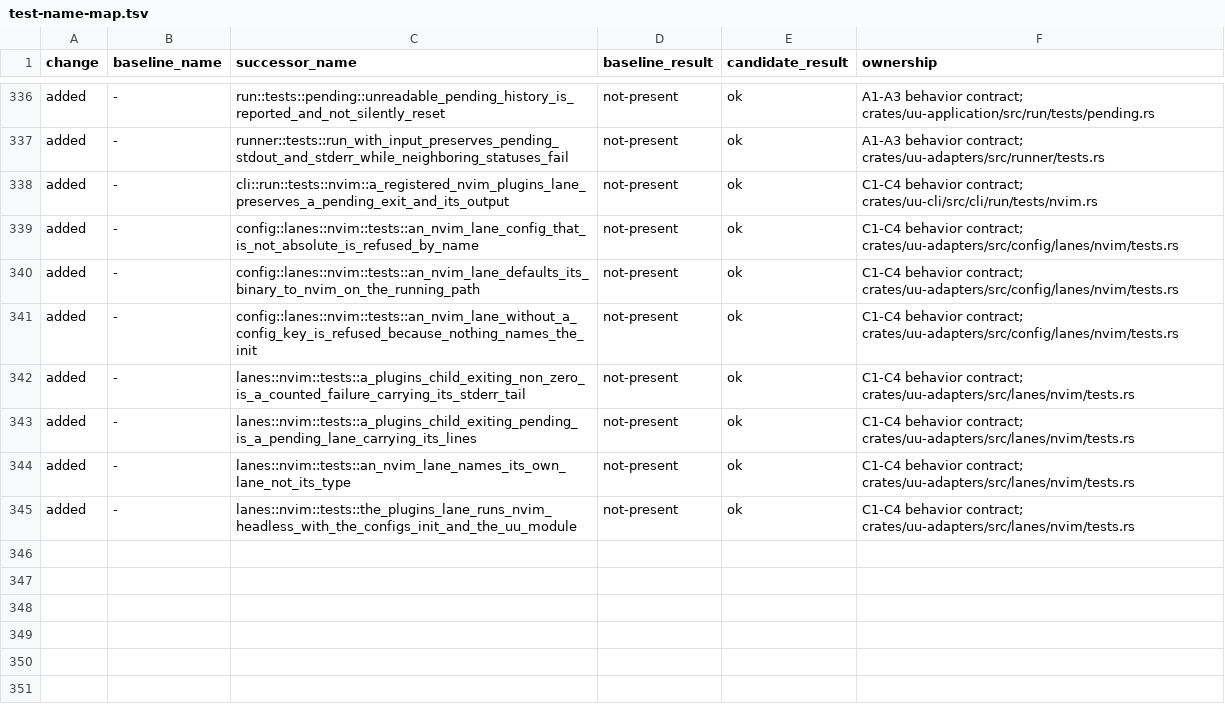
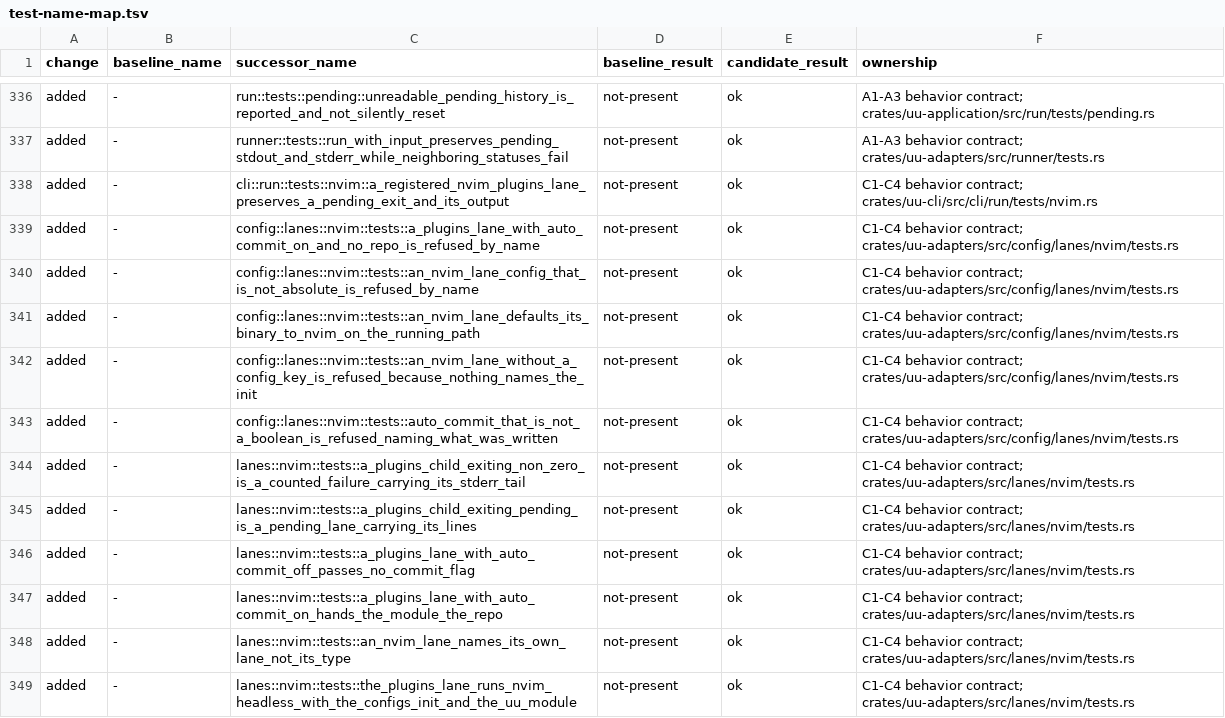
Before and after one commit to webdavis/dotfiles, a TSV file: dot_local/share/uu/docs/test-name-map.tsv, drawn as a sheet; only a part is shown, gaps mark what is left out; the diff names each change by its address in the sheet, - before the commit and + after, or states it on an @@ line.

Commit message:
feat(uu): commit plugin pins with durable recovery

```diff
--- a/dot_local/share/uu/docs/test-name-map.tsv
+++ b/dot_local/share/uu/docs/test-name-map.tsv
+row 339: added | - | config::lanes::nvim::tests::a_plugins_lane_with_auto_commit_on_and_no_repo_is_refused_by_name | not-present | ok | C1-C4 behavior contract; crates/uu-adapters/src/config/lanes/nvim/tests.rs
+row 343: added | - | config::lanes::nvim::tests::auto_commit_that_is_not_a_boolean_is_refused_naming_what_was_written | not-present | ok | C1-C4 behavior contract; crates/uu-adapters/src/config/lanes/nvim/tests.rs
+row 346: added | - | lanes::nvim::tests::a_plugins_lane_with_auto_commit_off_passes_no_commit_flag | not-present | ok | C1-C4 behavior contract; crates/uu-adapters/src/lanes/nvim/tests.rs
+row 347: added | - | lanes::nvim::tests::a_plugins_lane_with_auto_commit_on_hands_the_module_the_repo | not-present | ok | C1-C4 behavior contract; crates/uu-adapters/src/lanes/nvim/tests.rs
```
Also changed, not shown: 14 other files.
